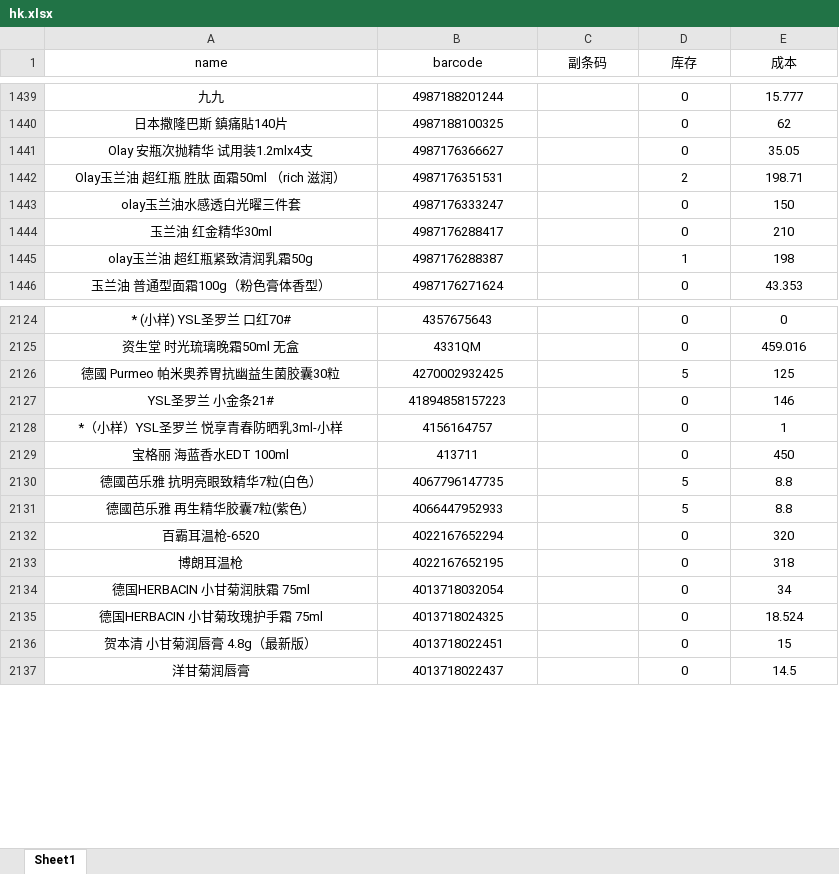
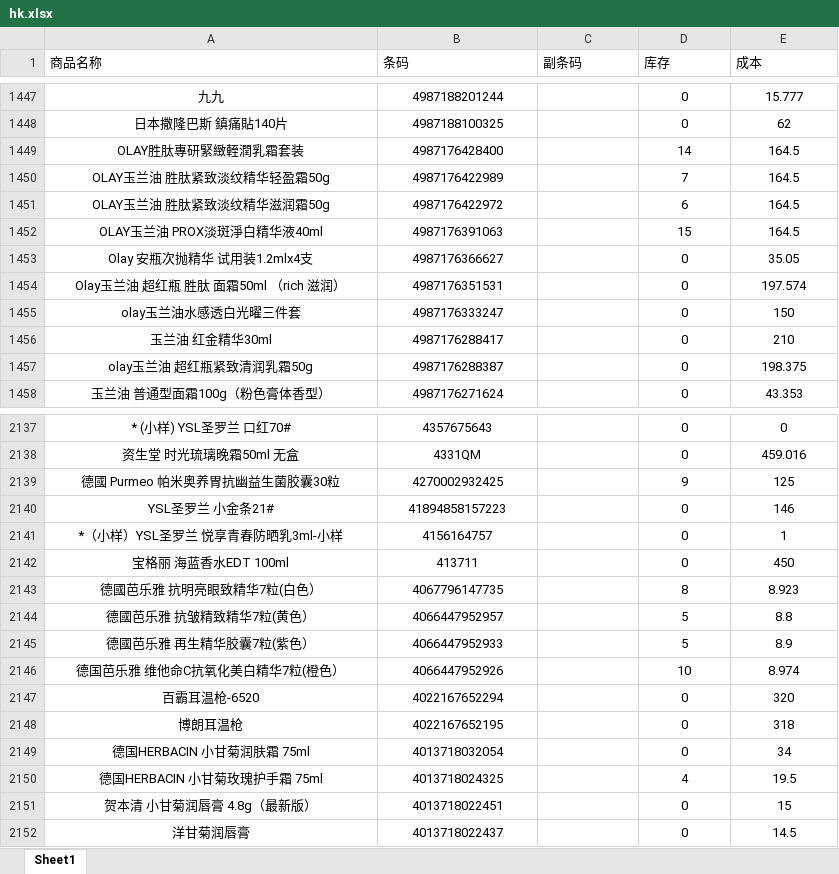
Before and after one commit to xiaoleo2694-ai/excel, an Excel workbook: hk.xlsx, sheet Sheet1, drawn as a sheet; only a part is shown, gaps mark what is left out; values as stored, in another font and other column widths than the file's, no borders; addresses are those after the commit; the diff covers the shown part only; the diff names each change by its address in the sheet, - before the commit and + after, or states it on an @@ line.

```diff
--- a/hk.xlsx (sheet Sheet1)
+++ b/hk.xlsx (sheet Sheet1)
-A1: name
+A1: 商品名称
-A1:E1 alignment: center
+A1:E1 alignment: left
-B1: barcode
+B1: 条码
+row 1449: OLAY胜肽專研緊緻輊潤乳霜套装 | 4987176428400 |  | 14 | 164.5
+row 1450: OLAY玉兰油 胜肽紧致淡纹精华轻盈霜50g | 4987176422989 |  | 7 | 164.5
+row 1451: OLAY玉兰油 胜肽紧致淡纹精华滋润霜50g | 4987176422972 |  | 6 | 164.5
+row 1452: OLAY玉兰油 PROX淡斑淨白精华液40ml | 4987176391063 |  | 15 | 164.5
-D1454 (库存): 2
+D1454 (库存): 0
-E1454 (成本): 198.71
+E1454 (成本): 197.574
-D1457 (库存): 1
+D1457 (库存): 0
-E1457 (成本): 198
+E1457 (成本): 198.375
-D2139 (库存): 5
+D2139 (库存): 9
-D2143 (库存): 5
+D2143 (库存): 8
-E2143 (成本): 8.8
+E2143 (成本): 8.923
+row 2144: 德國芭乐雅 抗皱精致精华7粒(黄色） | 4066447952957 |  | 5 | 8.8
-E2145 (成本): 8.8
+E2145 (成本): 8.9
+row 2146: 德国芭乐雅 维他命C抗氧化美白精华7粒(橙色） | 4066447952926 |  | 10 | 8.974
-D2150 (库存): 0
+D2150 (库存): 4
-E2150 (成本): 18.524
+E2150 (成本): 19.5
```
Also changed, not shown: 16 added rows and 536 edited cells elsewhere in this sheet, md.xlsx.
